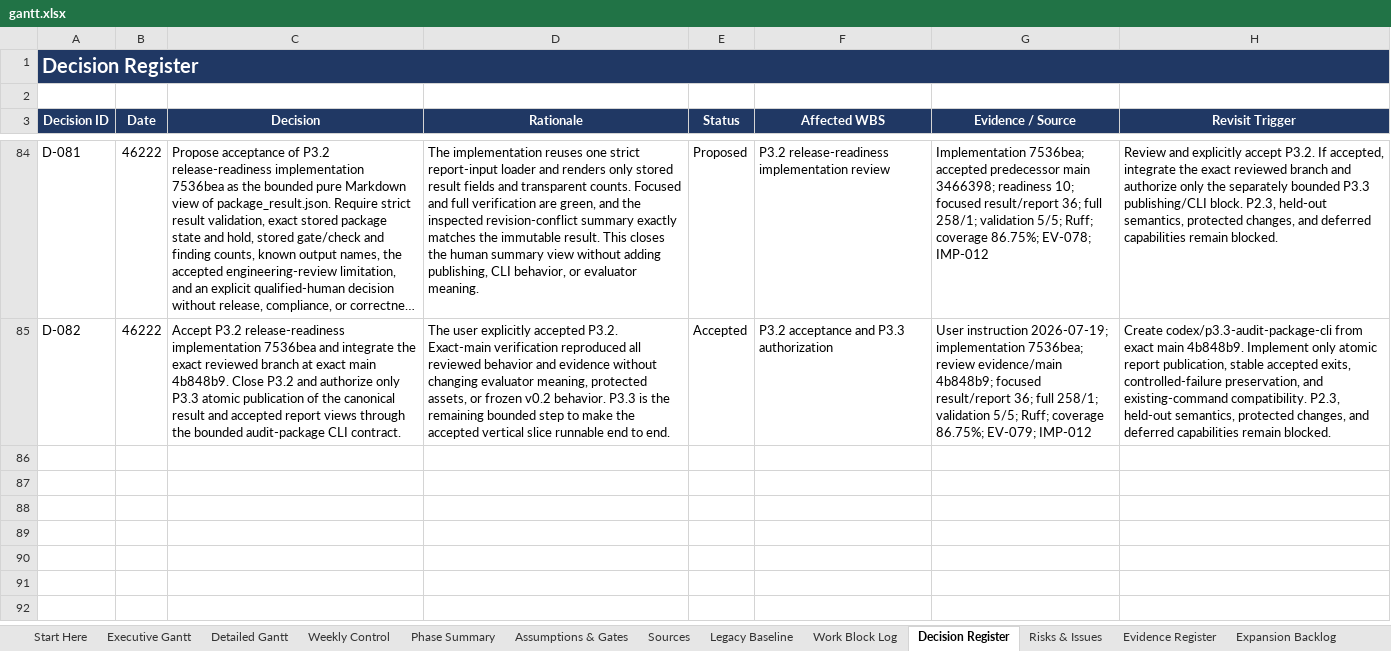
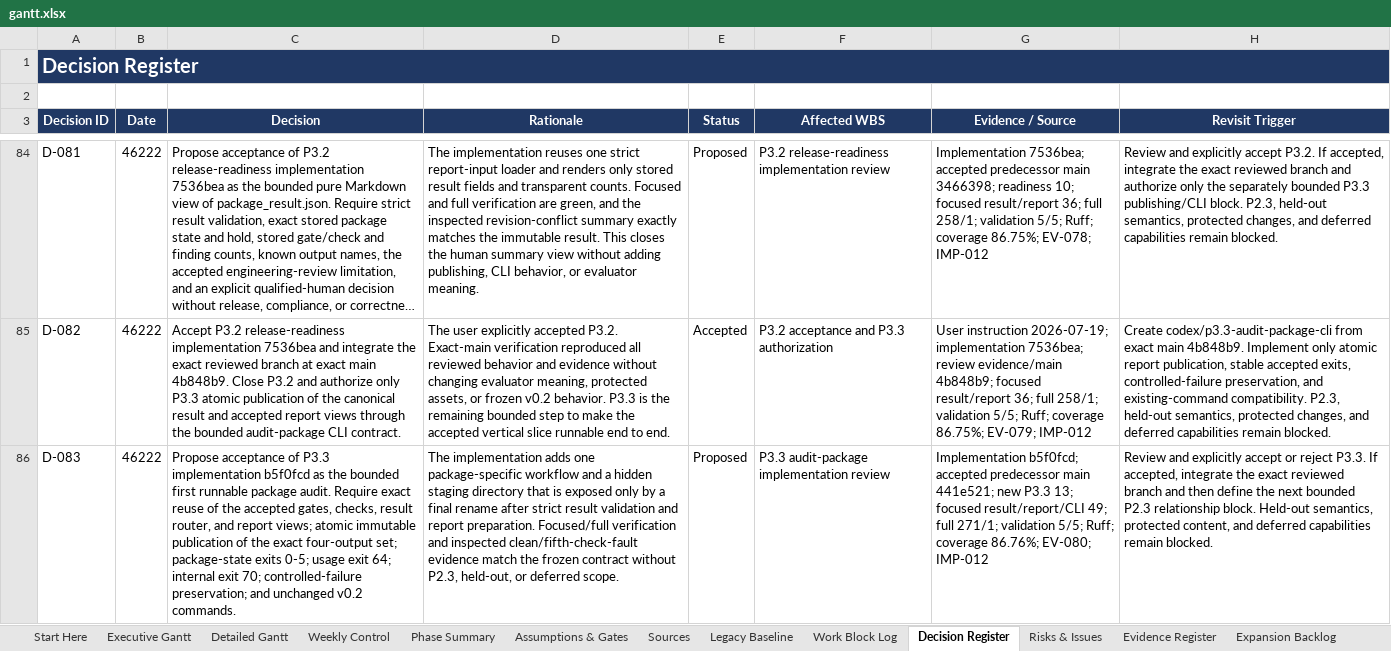
Before and after one commit to Jason-Jensen/mechanical-technical-document-evaluation-harness, an Excel workbook: gantt.xlsx, sheet Decision Register, drawn as a sheet; only a part is shown, gaps mark what is left out; long unchanged cells end in …; values as stored, in another font and other column widths than the file's, no borders; the diff names each change by its address in the sheet, - before the commit and + after, or states it on an @@ line.

Commit message:
Record P3.3 audit-package review evidence

```diff
--- a/gantt.xlsx (sheet Decision Register)
+++ b/gantt.xlsx (sheet Decision Register)
+row 86: D-083 | 46222 | Propose acceptance of P3.3 implementation b5f0fcd as the bounded first runnable package audit. Require exact reuse of the accepted gates, checks, result router, and report views; atomic immutable publication of the exact four-output set; package-state exits 0-5; usage exit 64; internal exit 70; controlled-failure preservation; and unchanged v0.2 commands. | The implementation adds one package-specific workflow and a hidden staging directory that is exposed only by a final rename after strict result validation and report preparation. Focused/full verification and inspected clean/fifth-check-fault evidence match the frozen contract without P2.3, held-out, or deferred scope. | Proposed | P3.3 audit-package implementation review | Implementation b5f0fcd; accepted predecessor main 441e521; new P3.3 13; focused result/report/CLI 49; full 271/1; validation 5/5; Ruff; coverage 86.76%; EV-080; IMP-012 | Review and explicitly accept or reject P3.3. If accepted, integrate the exact reviewed branch and then define the next bounded P2.3 relationship block. Held-out semantics, protected content, and deferred capabilities remain blocked.
```
Also changed, not shown: sheet Pilot Dashboard, sheet Evidence Register, sheet Pilot Gantt, sheet AI Context, sheet Start Here, charts or pictures, 5 other files.
